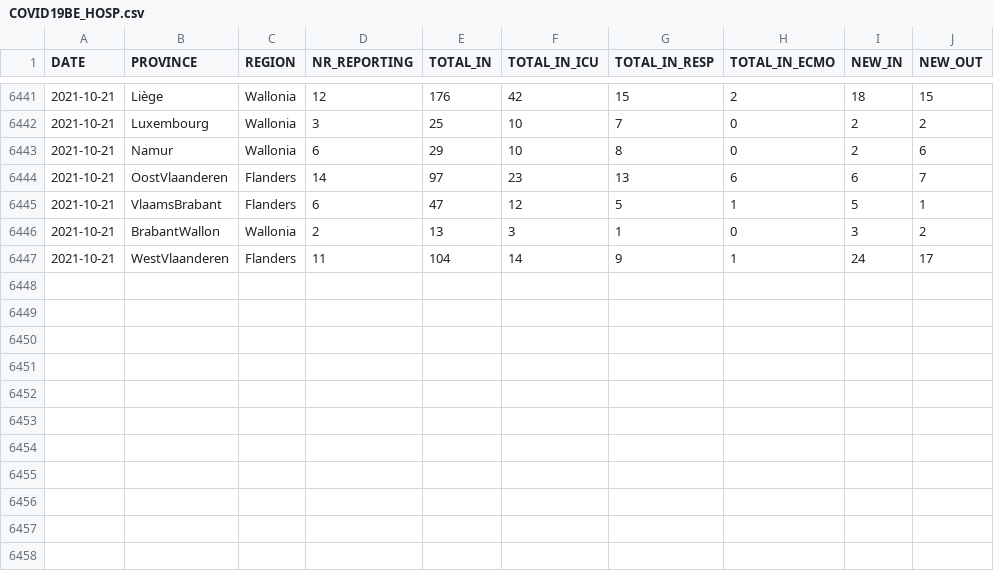
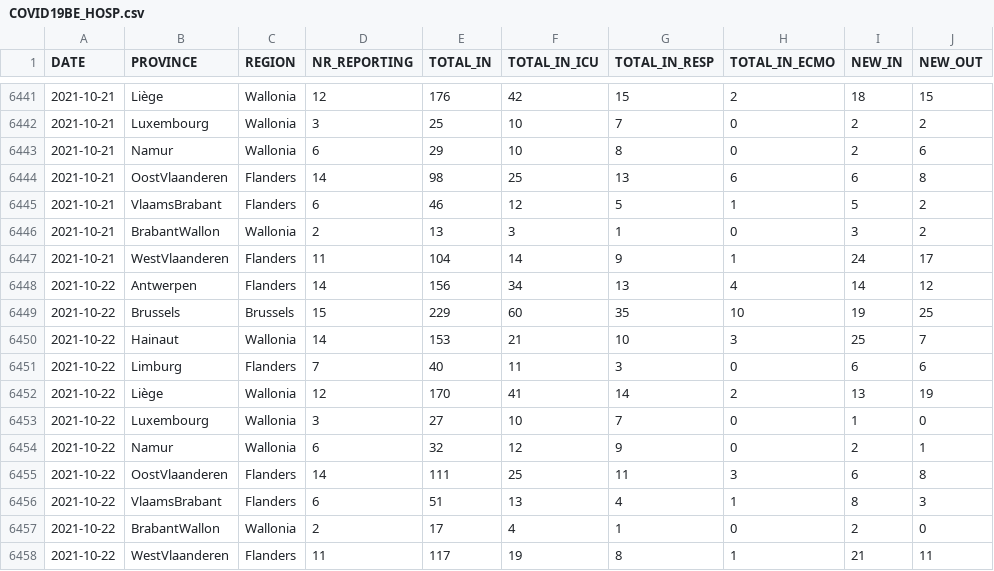
Before and after one commit to pdebuyl/coronavirus_notebooks, a CSV file: data/COVID19BE_HOSP.csv, drawn as a sheet; only a part is shown, gaps mark what is left out.

Commit message:
update data

```diff
--- a/data/COVID19BE_HOSP.csv
+++ b/data/COVID19BE_HOSP.csv
@@ -6443,5 +6443,16 @@
 2021-10-21,"Namur","Wallonia",6,29,10,8,0,2,6
-2021-10-21,"OostVlaanderen","Flanders",14,97,23,13,6,6,7
-2021-10-21,"VlaamsBrabant","Flanders",6,47,12,5,1,5,1
+2021-10-21,"OostVlaanderen","Flanders",14,98,25,13,6,6,8
+2021-10-21,"VlaamsBrabant","Flanders",6,46,12,5,1,5,2
 2021-10-21,"BrabantWallon","Wallonia",2,13,3,1,0,3,2
 2021-10-21,"WestVlaanderen","Flanders",11,104,14,9,1,24,17
+2021-10-22,"Antwerpen","Flanders",14,156,34,13,4,14,12
+2021-10-22,"Brussels","Brussels",15,229,60,35,10,19,25
+2021-10-22,"Hainaut","Wallonia",14,153,21,10,3,25,7
+2021-10-22,"Limburg","Flanders",7,40,11,3,0,6,6
+2021-10-22,"Liège","Wallonia",12,170,41,14,2,13,19
+2021-10-22,"Luxembourg","Wallonia",3,27,10,7,0,1,0
+2021-10-22,"Namur","Wallonia",6,32,12,9,0,2,1
+2021-10-22,"OostVlaanderen","Flanders",14,111,25,11,3,6,8
+2021-10-22,"VlaamsBrabant","Flanders",6,51,13,4,1,8,3
+2021-10-22,"BrabantWallon","Wallonia",2,17,4,1,0,2,0
+2021-10-22,"WestVlaanderen","Flanders",11,117,19,8,1,21,11
```
Also changed, not shown: data/COVID19BE_MORT.csv, data/COVID19BE_tests.csv.
